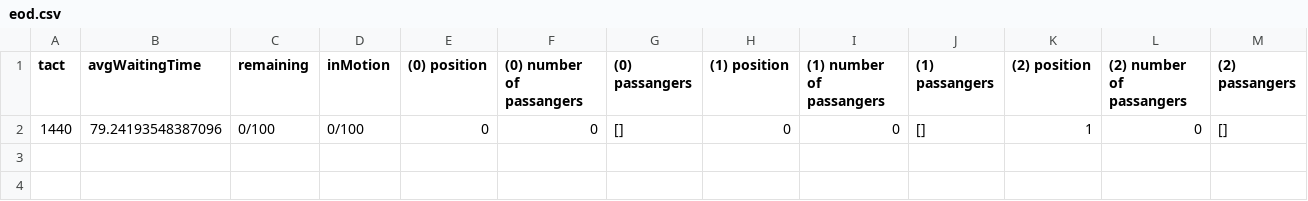
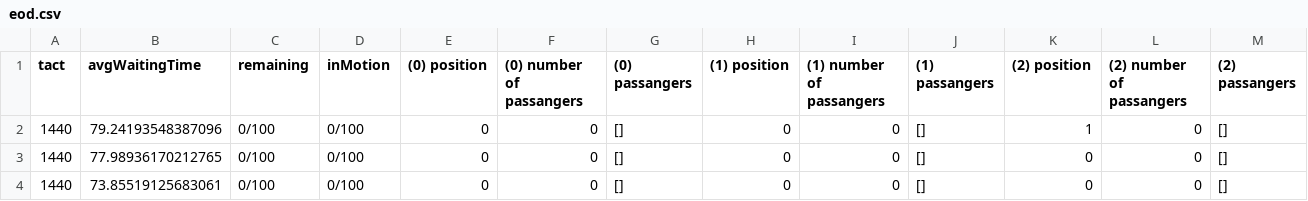
Before and after one commit to Tohrwarneth/Simulation-and-Reinforcement-Learning, a CSV file: src/logs/eod.csv, drawn as a sheet; the diff names each change by its address in the sheet, - before the commit and + after, or states it on an @@ line.

Commit message:
Update eod.csv

```diff
--- a/src/logs/eod.csv
+++ b/src/logs/eod.csv
+row 3: 1440 | 77.98936170212765 | 0/100 | 0/100 | 0 | 0 | [] | 0 | 0 | [] | 0 | 0 | []
+row 4: 1440 | 73.85519125683061 | 0/100 | 0/100 | 0 | 0 | [] | 0 | 0 | [] | 0 | 0 | []
```
